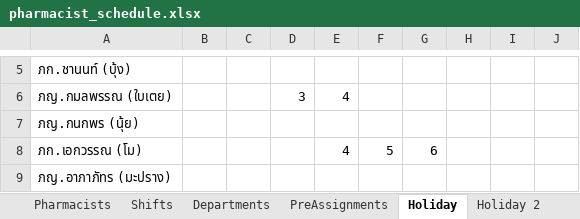
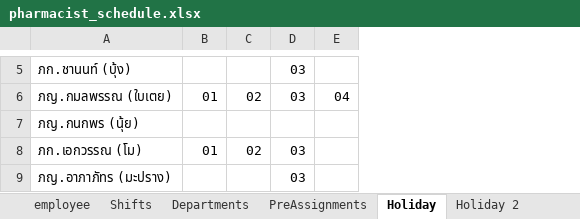
Before and after one commit to Drugpurchasing/Shift, an Excel workbook: pharmacist_schedule.xlsx, sheet Holiday, drawn as a sheet; only a part is shown, gaps mark what is left out; values as stored, in another font and other column widths than the file's, no borders; charts and pictures not drawn; removed rows and columns are numbered as before the commit, all else as after; the diff covers the shown part only; the diff names each change by its address in the sheet, - before the commit and + after, or states it on an @@ line.

Commit message:
Update pharmacist_schedule.xlsx

```diff
--- a/pharmacist_schedule.xlsx (sheet Holiday)
+++ b/pharmacist_schedule.xlsx (sheet Holiday)
-sheet tab: Pharmacists
+sheet tab: employee
-column B, empty
-column C, empty
-column D, row 6: 3
-column E, rows 6-8: 4 |  | 4
-column F, row 8: 5
-column G, row 8: 6
-column H, empty
-column I, empty
-column J, empty
+column B, rows 6-8: 01 |  | 01
+column C, rows 6-8: 02 |  | 02
+column D, rows 5-9: 03 | 03 |  | 03 | 03
+column E, row 6: 04
```
Also changed, not shown: 13 added rows, 38 added columns, 4 removed columns and 228 edited cells elsewhere in this sheet, sheet Holiday 2, sheet Shifts, sheet employee, sheet PreAssignments, sheet SpecialNotes, sheet ShiftLimits, 3 more sheets, other sheet tabs, formulas that keep their value, hidden cells, charts or pictures.
